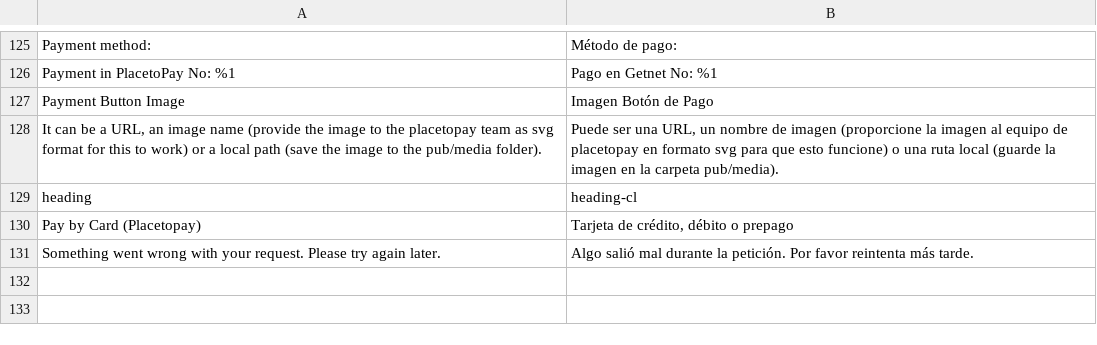
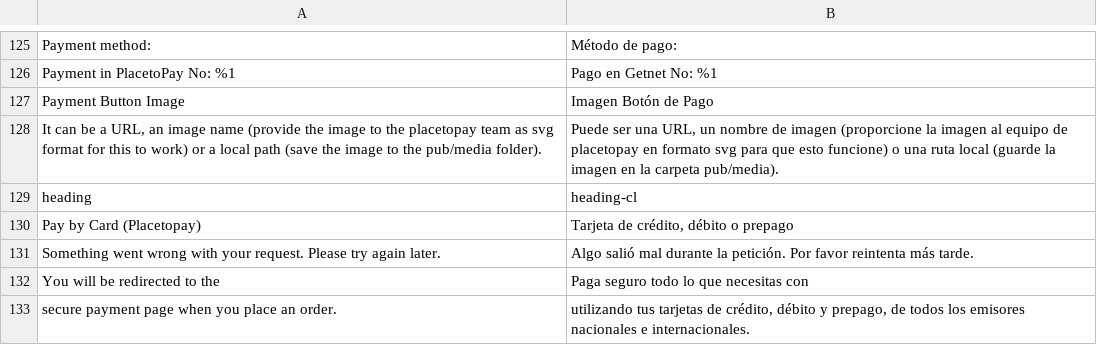
Before and after one commit to placetopay-org/magento2-placetopay, a CSV file: i18n/es_CL.csv, drawn as a sheet; only a part is shown, gaps mark what is left out.

Commit message:
refactor: config the translations countries

```diff
--- a/i18n/es_CL.csv
+++ b/i18n/es_CL.csv
@@ -131 +131,4 @@
 "Something went wrong with your request. Please try again later.","Algo salió mal durante la petición. Por favor reintenta más tarde."
+"You will be redirected to the","Paga seguro todo lo que necesitas con"
+"secure payment page when you place an order.","utilizando tus tarjetas de crédito, débito y prepago, de todos los emisores nacionales e internacionales.
+
```
Also changed, not shown: i18n/en_US.csv, i18n/es_CO.csv, 8 other files.
